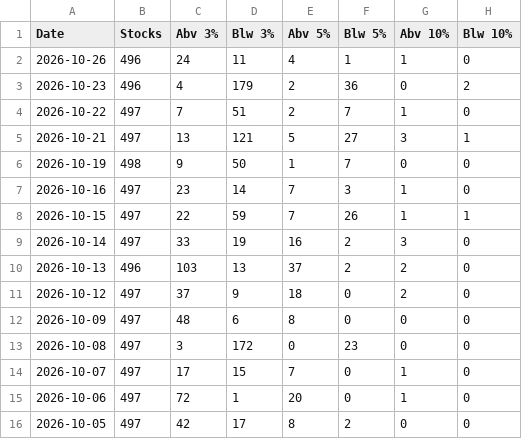
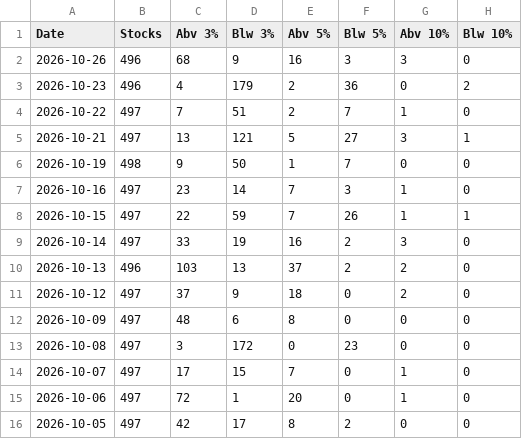
Before and after one commit to Igothatcatinme/Market-Breadth, a CSV file: history.csv, drawn as a sheet.

Commit message:
update

```diff
--- a/history.csv
+++ b/history.csv
@@ -1,3 +1,3 @@
 Date,Stocks,Abv 3%,Blw 3%,Abv 5%,Blw 5%,Abv 10%,Blw 10%
-2026-10-26,496,24,11,4,1,1,0
+2026-10-26,496,68,9,16,3,3,0
 2026-10-23,496,4,179,2,36,0,2
```
